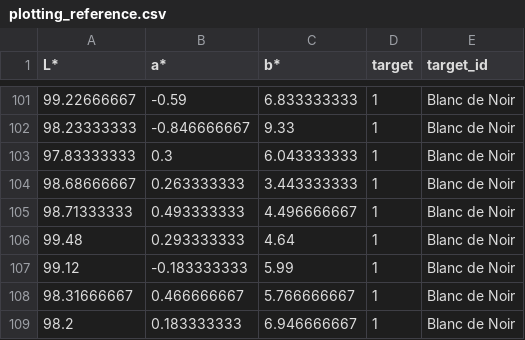
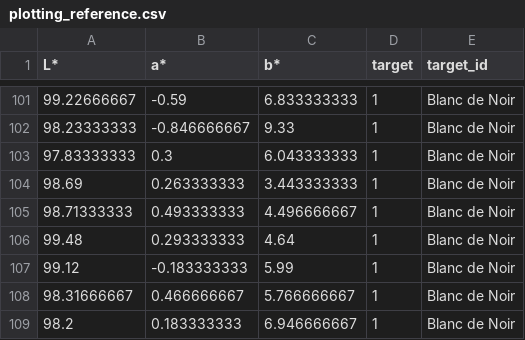
Before and after one commit to Der-Hensel/Blanc_de_Noir_check, a CSV file: plotting_reference.csv, drawn as a sheet; only a part is shown, gaps mark what is left out.

Commit message:
Update plotting_reference.csv

```diff
--- a/plotting_reference.csv
+++ b/plotting_reference.csv
@@ -103,3 +103,3 @@ L*;a*;b*;target;target_id
 97.83333333;0.3;6.043333333;1;Blanc de Noir
-98.68666667;0.263333333;3.443333333;1;Blanc de Noir
+98.69;0.263333333;3.443333333;1;Blanc de Noir
 98.71333333;0.493333333;4.496666667;1;Blanc de Noir
```
